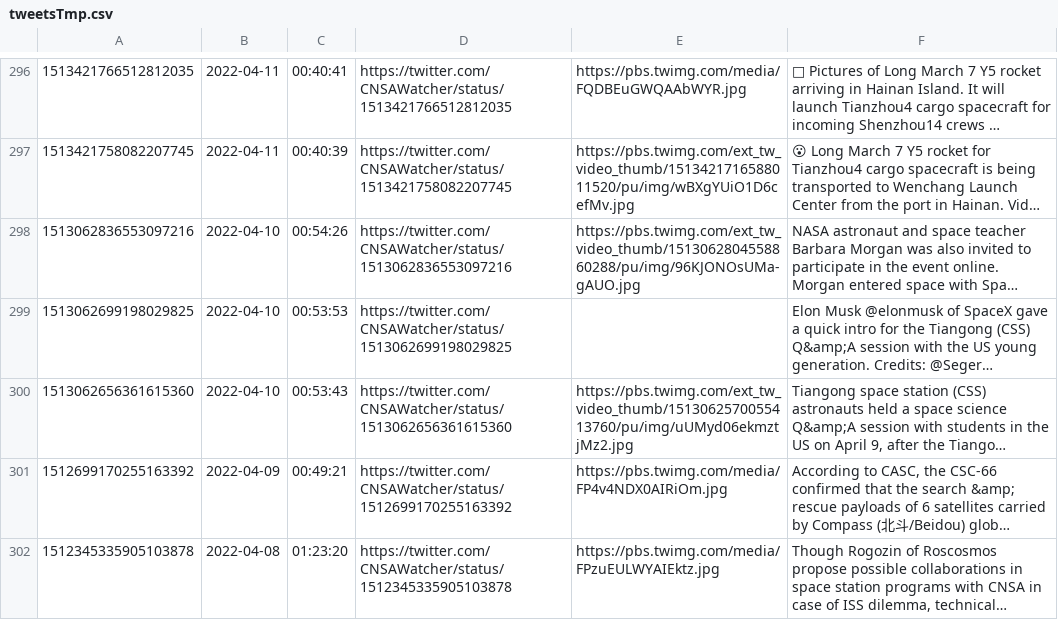
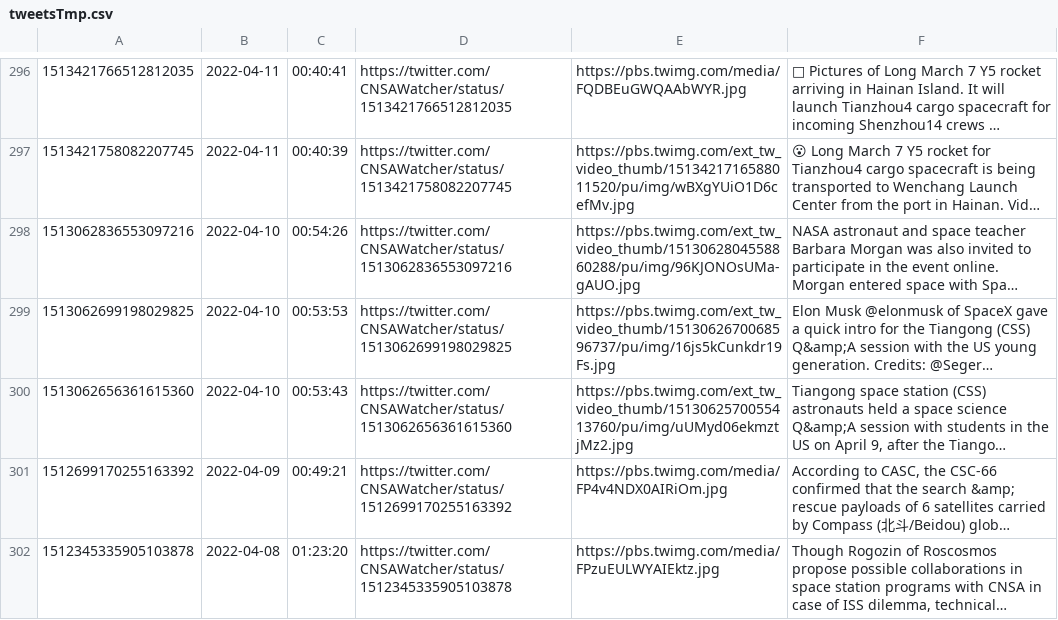
Before and after one commit to CNSAWatcher/cnsawatcher.github.io, a CSV file: scripts/twint/tweetsTmp.csv, drawn as a sheet; only a part is shown, gaps mark what is left out; long unchanged cells end in …; the diff names each change by its address in the sheet, - before the commit and + after, or states it on an @@ line.

Commit message:
"auto updates"

```diff
--- a/scripts/twint/tweetsTmp.csv
+++ b/scripts/twint/tweetsTmp.csv
-E299: (empty)
+E299: https://pbs.twimg.com/ext_tw_video_thumb/1513062670068596737/pu/img/16js5kCunkdr19Fs.jpg
```
